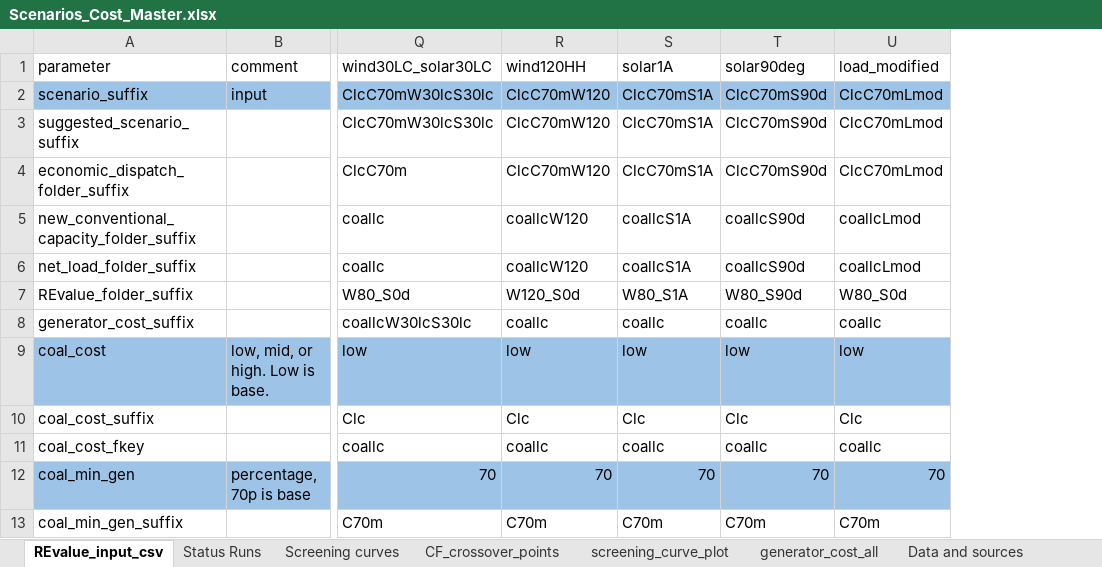
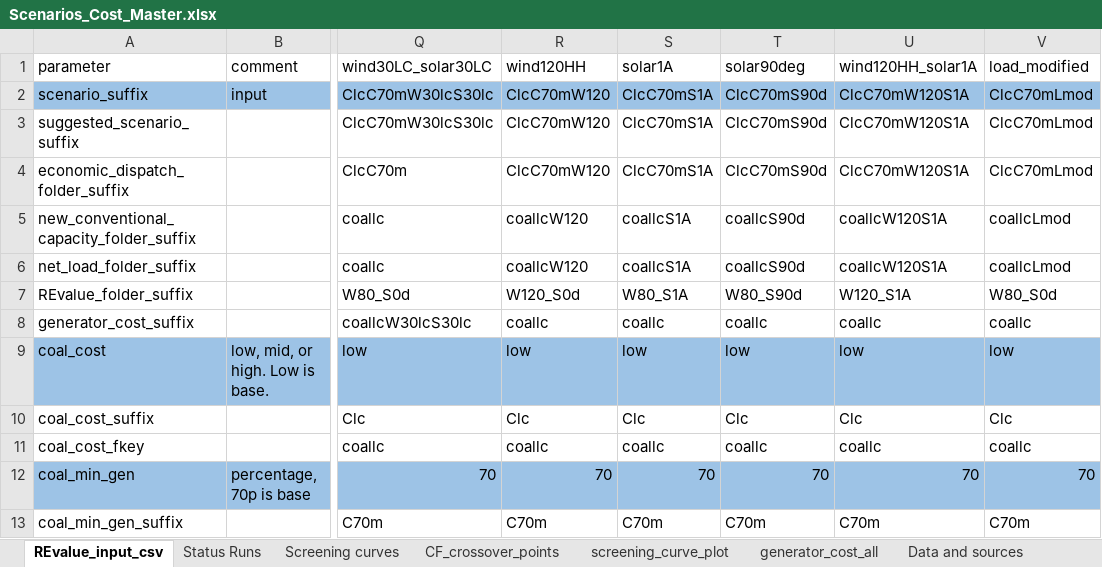
Before and after one commit to cetlab-ucsb/renewable_energy_value, an Excel workbook: india_REV_input/Scenarios_Cost_Master.xlsx, sheet REvalue_input_csv, drawn as a sheet; only a part is shown, gaps mark what is left out; values as stored, in another font and other column widths than the file's, no borders; the diff names each change by its address in the sheet, - before the commit and + after, or states it on an @@ line.

Commit message:
Added wind and solar profiles for W120_S1A and updated scenario for W120_S1A - 120 m HH and one axis tracking

```diff
--- a/india_REV_input/Scenarios_Cost_Master.xlsx (sheet REvalue_input_csv)
+++ b/india_REV_input/Scenarios_Cost_Master.xlsx (sheet REvalue_input_csv)
+column U (wind120HH_solar1A), rows 2-13: ClcC70mW120S1A | ClcC70mW120S1A | ClcC70mW120S1A | coallcW120S1A | coallcW120S1A | W120_S1A | coallc | low | Clc | coallc | 70 | C70m
```
Also changed, not shown: formulas that keep their value, 34 other files.
